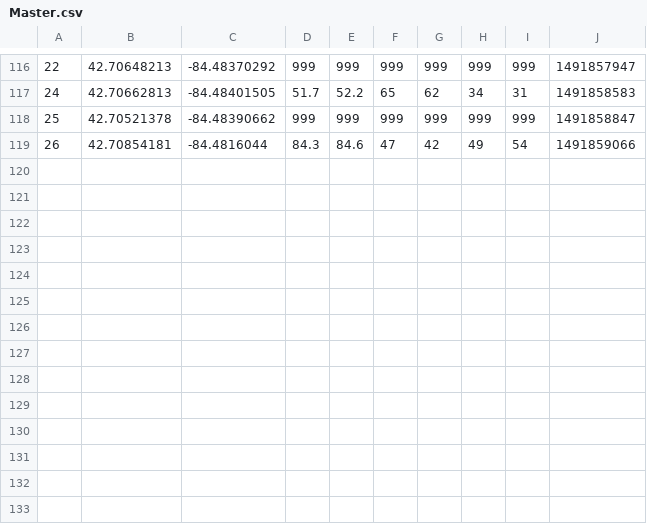
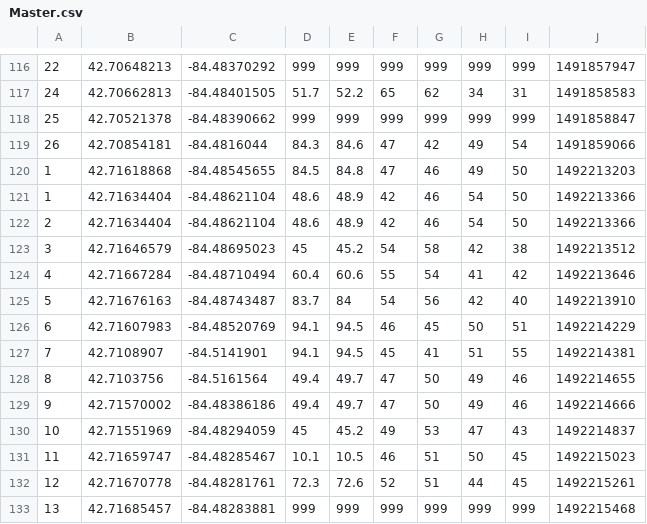
Before and after one commit to wushaoch/MSU-WiMAX-Test-Dashboard, a CSV file: data_map/convert/Master.csv, drawn as a sheet; only a part is shown, gaps mark what is left out.

Commit message:
moved convert folder

```diff
--- a/data_map/convert/Master.csv
+++ b/data_map/convert/Master.csv
@@ -119 +119,15 @@
 26,42.70854181,-84.4816044,84.3,84.6,47,42,49,54,1491859066
+1,42.71618868,-84.48545655,84.5,84.8,47,46,49,50,1492213203
+1,42.71634404,-84.48621104,48.6,48.9,42,46,54,50,1492213366
+2,42.71634404,-84.48621104,48.6,48.9,42,46,54,50,1492213366
+3,42.71646579,-84.48695023,45,45.2,54,58,42,38,1492213512
+4,42.71667284,-84.48710494,60.4,60.6,55,54,41,42,1492213646
+5,42.71676163,-84.48743487,83.7,84,54,56,42,40,1492213910
+6,42.71607983,-84.48520769,94.1,94.5,46,45,50,51,1492214229
+7,42.7108907,-84.5141901,94.1,94.5,45,41,51,55,1492214381
+8,42.7103756,-84.5161564,49.4,49.7,47,50,49,46,1492214655
+9,42.71570002,-84.48386186,49.4,49.7,47,50,49,46,1492214666
+10,42.71551969,-84.48294059,45,45.2,49,53,47,43,1492214837
+11,42.71659747,-84.48285467,10.1,10.5,46,51,50,45,1492215023
+12,42.71670778,-84.48281761,72.3,72.6,52,51,44,45,1492215261
+13,42.71685457,-84.48283881,999,999,999,999,999,999,1492215468
```
Also changed, not shown: 9 other files.
